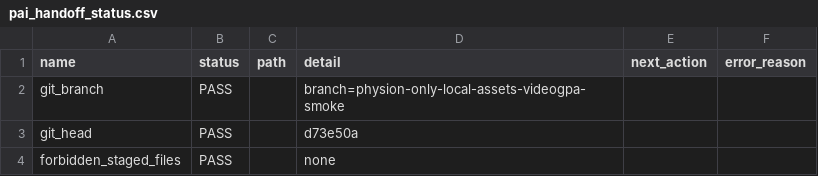
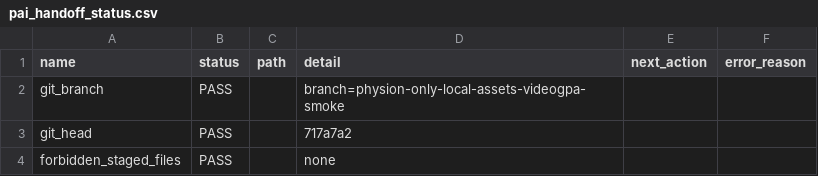
Before and after one commit to jh5117-debug/worldworld-phy, a CSV file: reports/migration/pai_handoff_status.csv, drawn as a sheet; only a part is shown; the diff covers the shown part only.

```diff
--- a/reports/migration/pai_handoff_status.csv
+++ b/reports/migration/pai_handoff_status.csv
@@ -2,3 +2,3 @@ name,status,path,detail,next_action,error_reason
 git_branch,PASS,,branch=physion-only-local-assets-videogpa-smoke,,
-git_head,PASS,,d73e50a,,
+git_head,PASS,,717a7a2,,
 forbidden_staged_files,PASS,,none,,
```
Also changed, not shown: 2 edited cells elsewhere in this file, reports/physeditworld_50h/completion_audit/physeditworld_completion_matrix.csv, reports/physeditworld_50h/requirement_matrix.csv, 28 other files.
